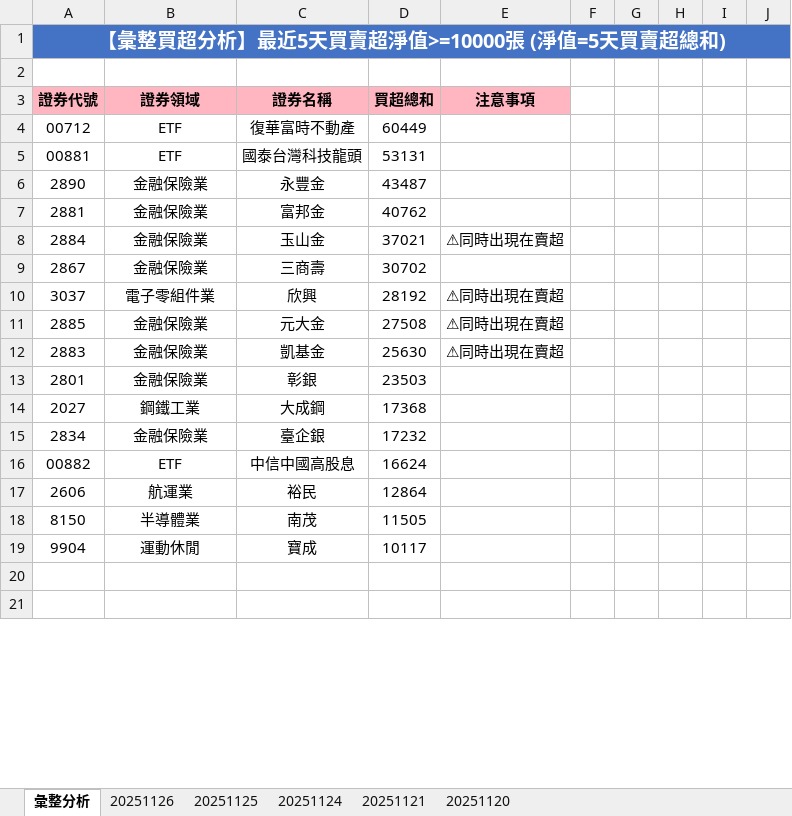
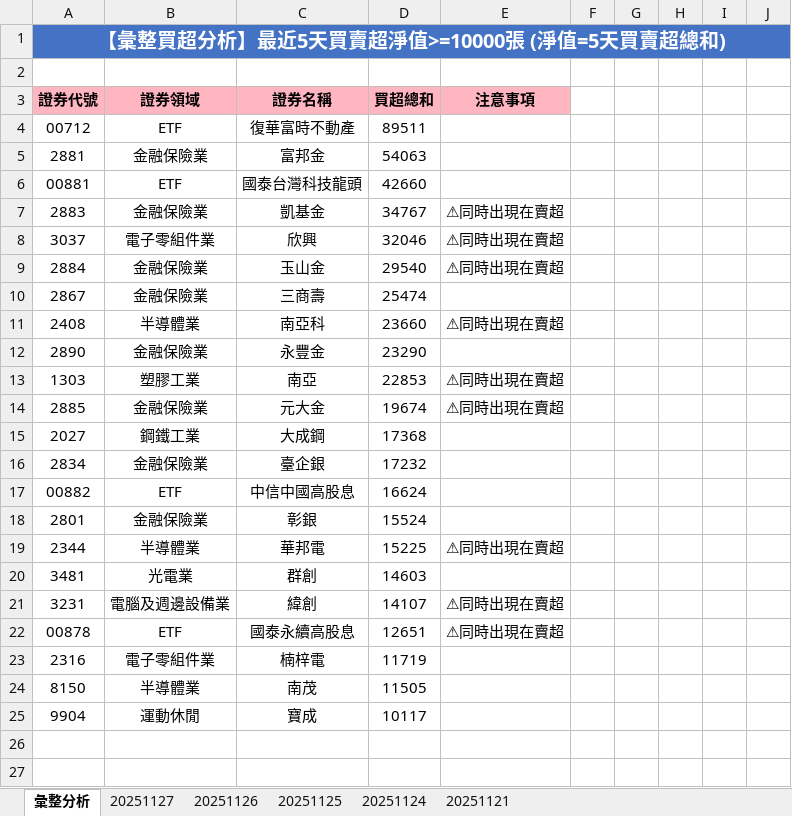
Before and after one commit to ccupcpop/GetDailyStock, an Excel workbook: StockInfo/tse_analysis_result.xlsx, sheet 彙整分析, drawn as a sheet; only a part is shown; values as stored, in another font and other column widths than the file's, no borders; removed rows and columns are numbered as before the commit, all else as after; the diff covers the shown part only; the diff names each change by its address in the sheet, - before the commit and + after, or states it on an @@ line.

```diff
--- a/StockInfo/tse_analysis_result.xlsx (sheet 彙整分析)
+++ b/StockInfo/tse_analysis_result.xlsx (sheet 彙整分析)
-sheet tab: 20251120
+sheet tab: 20251127
-D4: 60449
+D4: 89511
-row 5: 00881 | ETF | 國泰台灣科技龍頭 | 53131
-row 6: 2890 | 金融保險業 | 永豐金 | 43487
-D5: 40762
+D5: 54063
+row 6: 00881 | ETF | 國泰台灣科技龍頭 | 42660
+row 7: 2883 | 金融保險業 | 凱基金 | 34767 | ⚠同時出現在賣超
+row 8: 3037 | 電子零組件業 | 欣興 | 32046 | ⚠同時出現在賣超
-D9: 37021
+D9: 29540
-D10: 30702
+D10: 25474
-row 10: 3037 | 電子零組件業 | 欣興 | 28192 | ⚠同時出現在賣超
+row 11: 2408 | 半導體業 | 南亞科 | 23660 | ⚠同時出現在賣超
+row 12: 2890 | 金融保險業 | 永豐金 | 23290
+row 13: 1303 | 塑膠工業 | 南亞 | 22853 | ⚠同時出現在賣超
-D14: 27508
+D14: 19674
-row 12: 2883 | 金融保險業 | 凱基金 | 25630 | ⚠同時出現在賣超
-row 13: 2801 | 金融保險業 | 彰銀 | 23503
-row 17: 2606 | 航運業 | 裕民 | 12864
+row 18: 2801 | 金融保險業 | 彰銀 | 15524
+row 19: 2344 | 半導體業 | 華邦電 | 15225 | ⚠同時出現在賣超
+row 20: 3481 | 光電業 | 群創 | 14603
+row 21: 3231 | 電腦及週邊設備業 | 緯創 | 14107 | ⚠同時出現在賣超
+row 22: 00878 | ETF | 國泰永續高股息 | 12651 | ⚠同時出現在賣超
+row 23: 2316 | 電子零組件業 | 楠梓電 | 11719
```
Also changed, not shown: 33 added rows, 35 removed rows and 31 edited cells elsewhere in this sheet, sheet 20251126, StockInfo/otc_analysis_result.xlsx, 12 other files.
